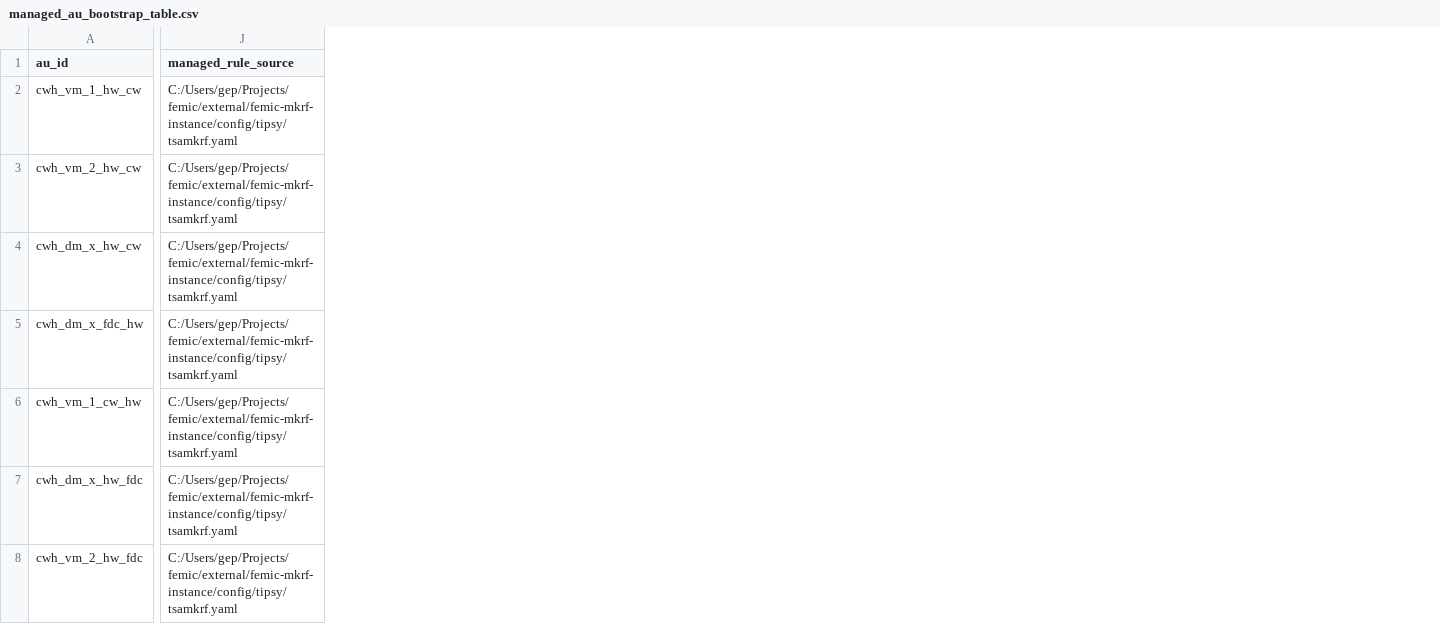
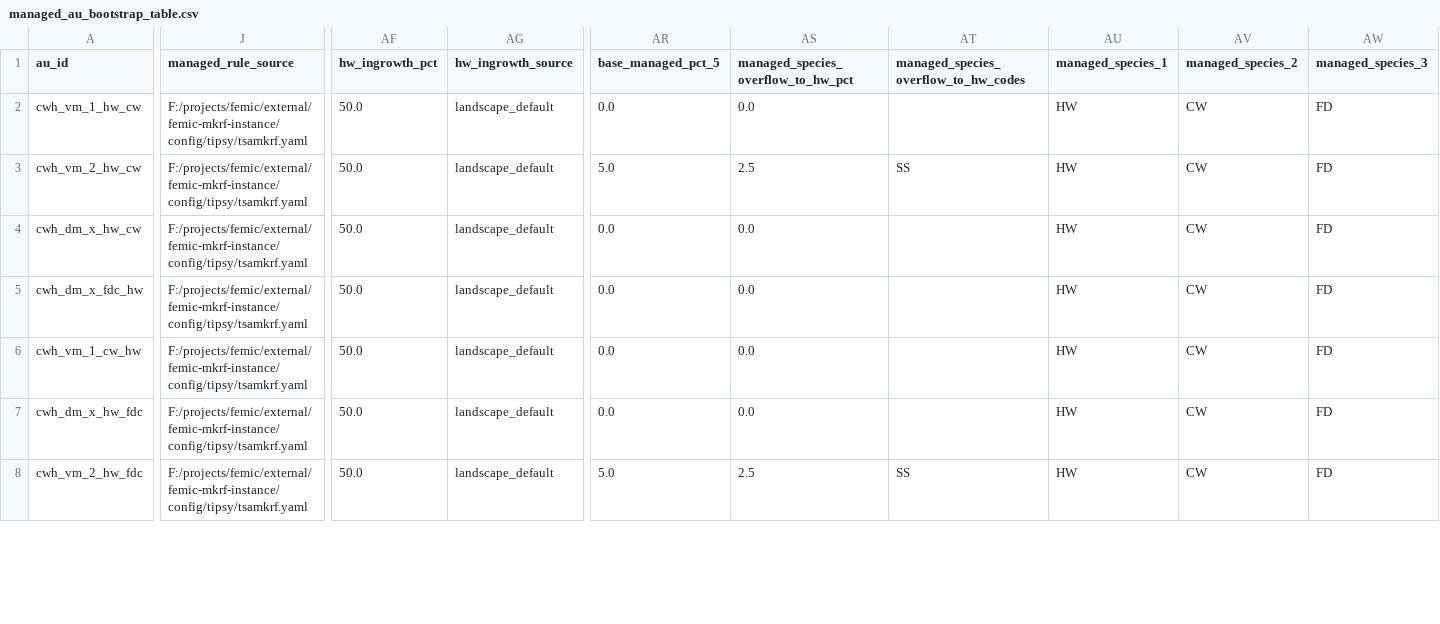
Before and after one commit to UBC-FRESH/femic-mkrf-instance, a CSV file: data/model_input_bundle/managed_au_bootstrap_table.csv, drawn as a sheet; only a part is shown, gaps mark what is left out; the diff covers the shown part only; the diff names each change by its address in the sheet, - before the commit and + after, or states it on an @@ line.

Commit message:
Implement MKRF cedar-pole CT runtime
Implements the MKRF cedar-pole commercial thinning runtime and regenerated Patchworks package artifacts.

QA:
- Patchworks preflight passed
- Matrix Builder passed: mkrf_ct_matrix_20260601
- mkrf.base smoke passed: mkrf_ct_smoke_20260601
- saved-stage sanity audit passed: 24 rows, 0 failures
- targeted pytest suites passed

```diff
--- a/data/model_input_bundle/managed_au_bootstrap_table.csv
+++ b/data/model_input_bundle/managed_au_bootstrap_table.csv
+column AF (hw_ingrowth_pct), rows 2-8: all 50.0
+column AG (hw_ingrowth_source), rows 2-8: all landscape_default
+column AR (base_managed_pct_5), rows 2-8: 0.0 | 5.0 | 0.0 | 0.0 | 0.0 | 0.0 | 5.0
+column AS, rows 1-8: managed_species_overflow_to_hw_pct | 0.0 | 2.5 | 0.0 | 0.0 | 0.0 | 0.0 | 2.5
+column AT, rows 1-8: managed_species_overflow_to_hw_codes |  | SS |  |  |  |  | SS
+column AU (managed_species_1), rows 2-8: all HW
+column AV (managed_species_2), rows 2-8: all CW
+column AW (managed_species_3), rows 2-8: all FD
-J2:J8 (managed_rule_source): C:/Users/gep/Projects/femic/external/femic-mkrf-instance/config/tipsy/tsamkrf.yaml
+J2:J8 (managed_rule_source): F:/projects/femic/external/femic-mkrf-instance/config/tipsy/tsamkrf.yaml
```
Also changed, not shown: 6 added columns and 42 edited cells elsewhere in this file, data/model_input_bundle/managed_au_msyt.csv, models/mkrf_patchworks_model/analysis/runtime_species_share_audit.csv, 30 other files.
